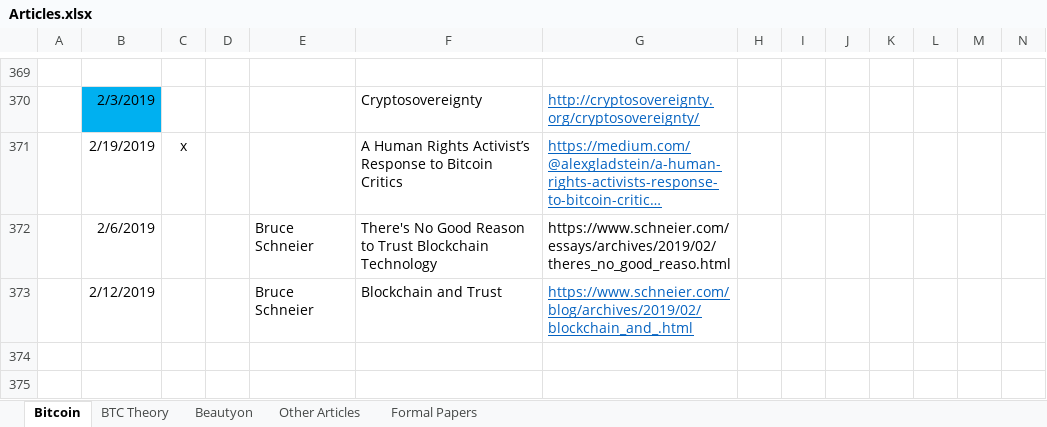
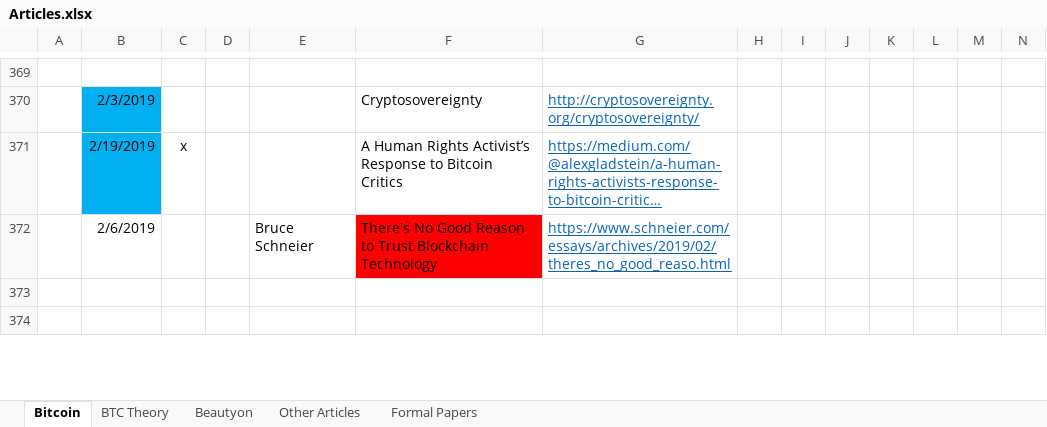
Before and after one commit to bitcoinwords/bitcoinwords.github.io, an Excel workbook: assets/queue/Articles.xlsx, sheet Bitcoin, drawn as a sheet; only a part is shown, gaps mark what is left out; long unchanged cells end in …; values as stored, in another font and other column widths than the file's, no borders; charts and pictures and conditional formats not drawn; rows hold the shown columns only; the diff names each change by its address in the sheet, - before the commit and + after, or states it on an @@ line.

```diff
--- a/assets/queue/Articles.xlsx (sheet Bitcoin)
+++ b/assets/queue/Articles.xlsx (sheet Bitcoin)
-B371 fill: none
+B371 fill: #00B0F0
-F372 fill: none
+F372 fill: #FF0000
@@ G372 underline: off → on, text colour: black → #0563C1 @@
-row 373:  | 2/12/2019 |  |  | Bruce Schneier | Blockchain and Trust | https://www.schneier.com/blog/archives/2019/02/blockchain_and_.html
```
Also changed, not shown: charts or pictures, 4 other files.
